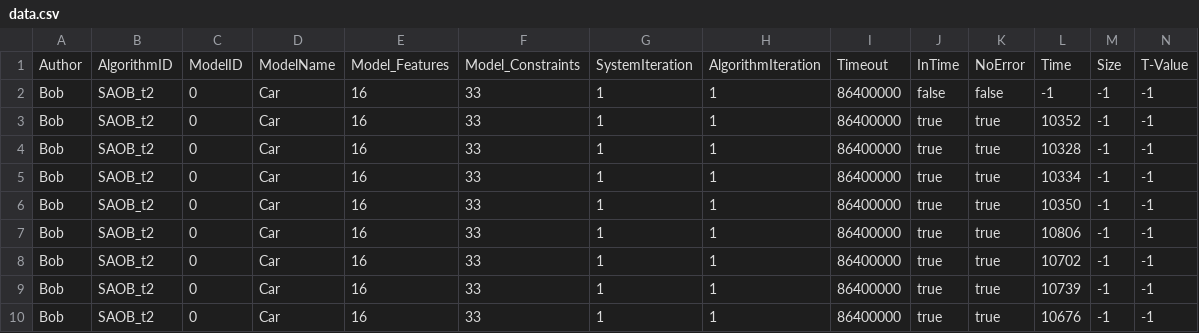
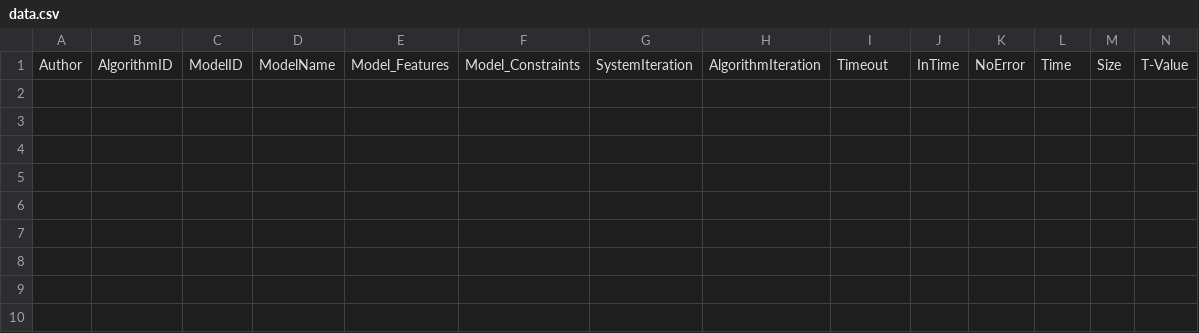
Before and after one commit to TUBS-ISF/AutoSMP, a CSV file: sampling-evaluation-results/data.csv, drawn as a sheet; only a part is shown; rows hold the shown columns only; the diff names each change by its address in the sheet, - before the commit and + after, or states it on an @@ line.

```diff
--- a/sampling-evaluation-results/data.csv
+++ b/sampling-evaluation-results/data.csv
-row 2: Bob | SAOB_t2 | 0 | Car | 16 | 33 | 1 | 1 | 86400000 | false | false | -1 | -1 | -1
-row 3: Bob | SAOB_t2 | 0 | Car | 16 | 33 | 1 | 1 | 86400000 | true | true | 10352 | -1 | -1
-row 4: Bob | SAOB_t2 | 0 | Car | 16 | 33 | 1 | 1 | 86400000 | true | true | 10328 | -1 | -1
-row 5: Bob | SAOB_t2 | 0 | Car | 16 | 33 | 1 | 1 | 86400000 | true | true | 10334 | -1 | -1
-row 6: Bob | SAOB_t2 | 0 | Car | 16 | 33 | 1 | 1 | 86400000 | true | true | 10350 | -1 | -1
-row 7: Bob | SAOB_t2 | 0 | Car | 16 | 33 | 1 | 1 | 86400000 | true | true | 10806 | -1 | -1
-row 8: Bob | SAOB_t2 | 0 | Car | 16 | 33 | 1 | 1 | 86400000 | true | true | 10702 | -1 | -1
-row 9: Bob | SAOB_t2 | 0 | Car | 16 | 33 | 1 | 1 | 86400000 | true | true | 10739 | -1 | -1
-row 10: Bob | SAOB_t2 | 0 | Car | 16 | 33 | 1 | 1 | 86400000 | true | true | 10676 | -1 | -1
```
Also changed, not shown: sampling-evaluation-results/Test_Car.csv, 55 other files.
